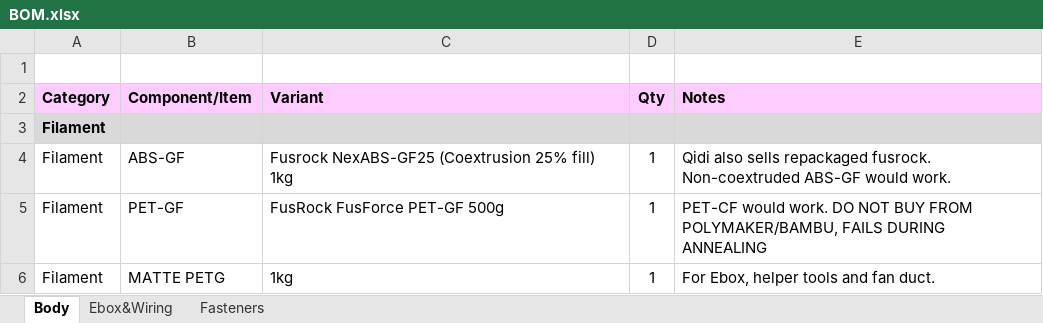
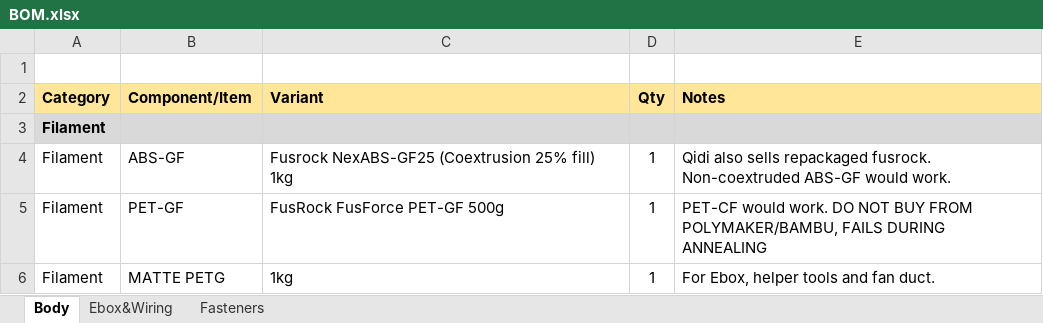
Before and after one commit to Ataraxia-Mechanica/Stormwalker-120, an Excel workbook: BOM.xlsx, sheet Body, drawn as a sheet; only a part is shown; values as stored, in another font and other column widths than the file's, no borders; charts and pictures not drawn; the diff names each change by its address in the sheet, - before the commit and + after, or states it on an @@ line.

```diff
--- a/BOM.xlsx (sheet Body)
+++ b/BOM.xlsx (sheet Body)
-A2:E2 fill: #FFCCFF
+A2:E2 fill: #FFE699
```
Also changed, not shown: sheet Fasteners, sheet Ebox&Wiring, custom ordered parts/harness/harness wiring.xlsx, 34 other files.
